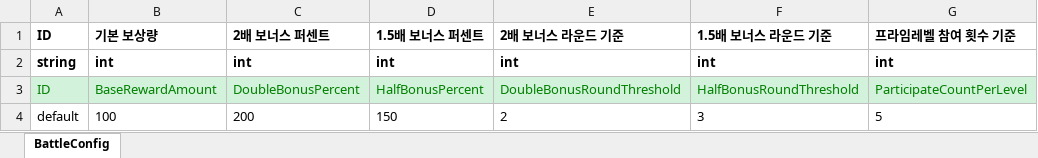
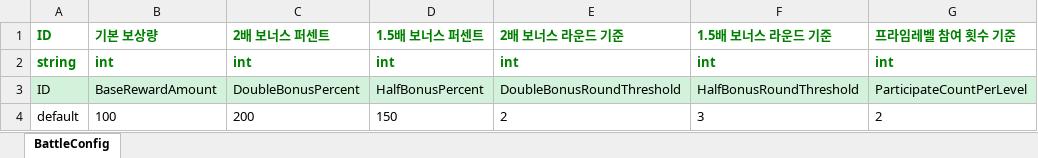
Before and after one commit to OZ-ACE/ACE, an Excel workbook: JsonConverter/ExcelFiles/BattleConfig.xlsx, sheet BattleConfig, drawn as a sheet; values as stored, in another font and other column widths than the file's, no borders; the diff names each change by its address in the sheet, - before the commit and + after, or states it on an @@ line.

```diff
--- a/JsonConverter/ExcelFiles/BattleConfig.xlsx (sheet BattleConfig)
+++ b/JsonConverter/ExcelFiles/BattleConfig.xlsx (sheet BattleConfig)
-A1:G2 text colour: black
+A1:G2 text colour: #008000
-A3:G3 text colour: #008000
+A3:G3 text colour: black
-G4 (프라임레벨 참여 횟수 기준): 5
+G4 (프라임레벨 참여 횟수 기준): 2
```
Also changed, not shown: JsonConverter/ExcelFiles/Dialogue.xlsx, JsonConverter/ExcelFiles/Quest.xlsx, 17 other files.
